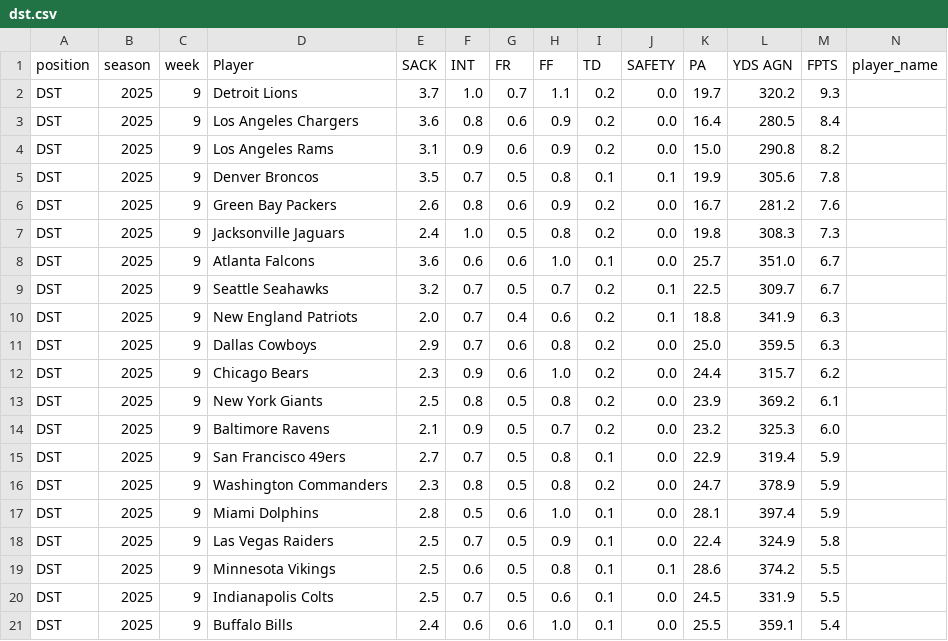
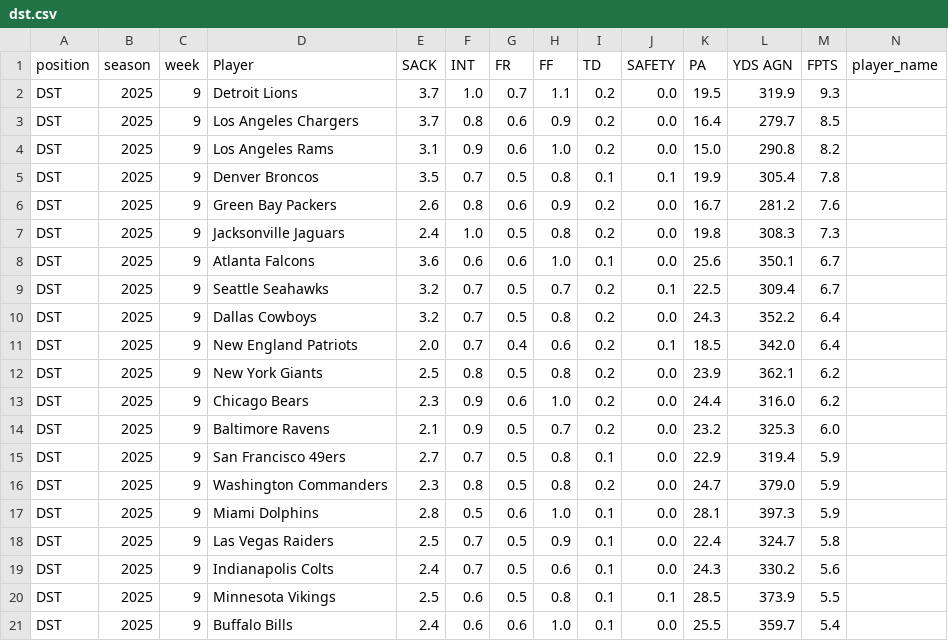
Before and after one commit to KoBeWa/fantasypros-projections, a CSV file: data/2025/week_current/dst.csv, drawn as a sheet; only a part is shown; removed rows and columns are numbered as before the commit, all else as after; rows hold the shown columns only; the diff covers the shown part only; the diff names each change by its address in the sheet, - before the commit and + after, or states it on an @@ line.

```diff
--- a/data/2025/week_current/dst.csv
+++ b/data/2025/week_current/dst.csv
-K2 (PA): 19.7
+K2 (PA): 19.5
-L2 (YDS AGN): 320.2
+L2 (YDS AGN): 319.9
-E3 (SACK): 3.6
+E3 (SACK): 3.7
-L3 (YDS AGN): 280.5
+L3 (YDS AGN): 279.7
-M3 (FPTS): 8.4
+M3 (FPTS): 8.5
-H4 (FF): 0.9
+H4 (FF): 1.0
-L5 (YDS AGN): 305.6
+L5 (YDS AGN): 305.4
-K8 (PA): 25.7
+K8 (PA): 25.6
-L8 (YDS AGN): 351.0
+L8 (YDS AGN): 350.1
-L9 (YDS AGN): 309.7
+L9 (YDS AGN): 309.4
+row 10: DST | 2025 | 9 | Dallas Cowboys | 3.2 | 0.7 | 0.5 | 0.8 | 0.2 | 0.0 | 24.3 | 352.2 | 6.4
-K11 (PA): 18.8
+K11 (PA): 18.5
-L11 (YDS AGN): 341.9
+L11 (YDS AGN): 342.0
-M11 (FPTS): 6.3
+M11 (FPTS): 6.4
-D12 (Player): Dallas Cowboys
+D12 (Player): New York Giants
-E12 (SACK): 2.9
+E12 (SACK): 2.5
-F12 (INT): 0.7
+F12 (INT): 0.8
-G12 (FR): 0.6
+G12 (FR): 0.5
-K12 (PA): 25.0
+K12 (PA): 23.9
-L12 (YDS AGN): 359.5
+L12 (YDS AGN): 362.1
-M12 (FPTS): 6.3
+M12 (FPTS): 6.2
-L13 (YDS AGN): 315.7
+L13 (YDS AGN): 316.0
-row 13: DST | 2025 | 9 | New York Giants | 2.5 | 0.8 | 0.5 | 0.8 | 0.2 | 0.0 | 23.9 | 369.2 | 6.1
-L16 (YDS AGN): 378.9
+L16 (YDS AGN): 379.0
-L17 (YDS AGN): 397.4
+L17 (YDS AGN): 397.3
-L18 (YDS AGN): 324.9
+L18 (YDS AGN): 324.7
+row 19: DST | 2025 | 9 | Indianapolis Colts | 2.4 | 0.7 | 0.5 | 0.6 | 0.1 | 0.0 | 24.3 | 330.2 | 5.6
-K20 (PA): 28.6
+K20 (PA): 28.5
-L20 (YDS AGN): 374.2
+L20 (YDS AGN): 373.9
-row 20: DST | 2025 | 9 | Indianapolis Colts | 2.5 | 0.7 | 0.5 | 0.6 | 0.1 | 0.0 | 24.5 | 331.9 | 5.5
-L21 (YDS AGN): 359.1
+L21 (YDS AGN): 359.7
```
Also changed, not shown: 1 added row, 1 removed row and 16 edited cells elsewhere in this file, data/2025/week_current/k.csv, data/2025/week_current/qb.csv, 3 other files.
